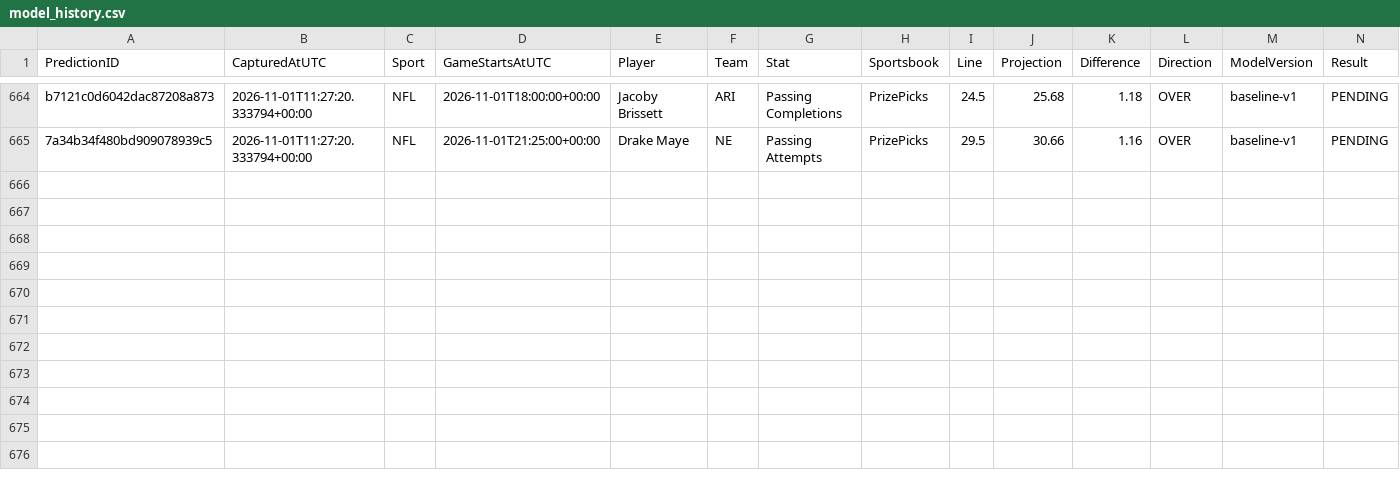
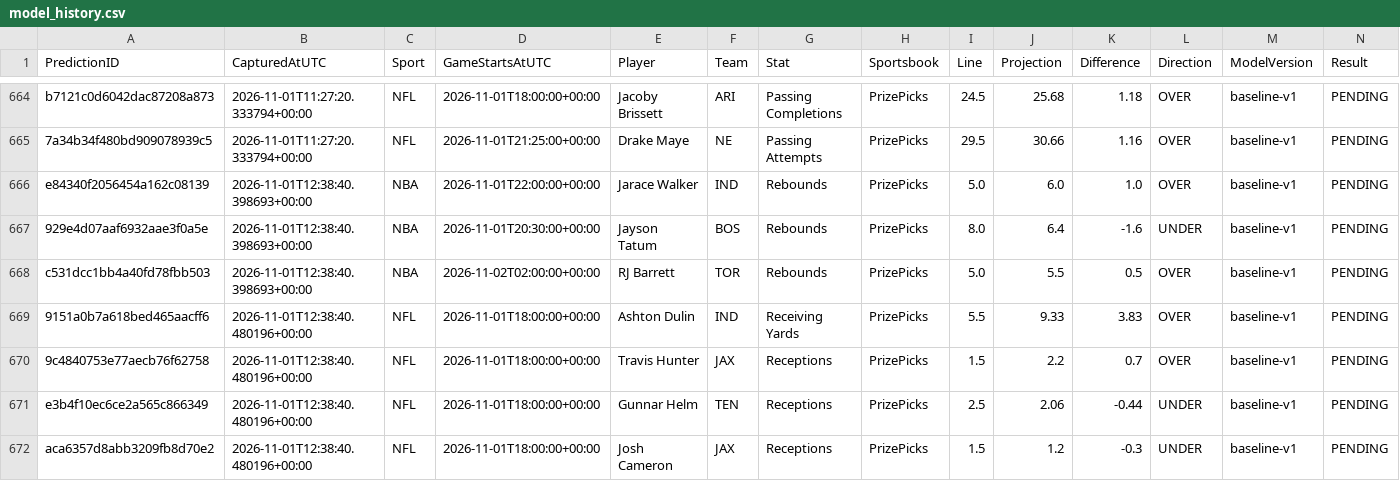
Before and after one commit to jakobabrahamson32-lgtm/courtside-edge, a CSV file: model_history.csv, drawn as a sheet; only a part is shown, gaps mark what is left out; rows hold the shown columns only; the diff names each change by its address in the sheet, - before the commit and + after, or states it on an @@ line.

```diff
--- a/model_history.csv
+++ b/model_history.csv
+row 666: e84340f2056454a162c08139 | 2026-11-01T12:38:40.398693+00:00 | NBA | 2026-11-01T22:00:00+00:00 | Jarace Walker | IND | Rebounds | PrizePicks | 5.0 | 6.0 | 1.0 | OVER | baseline-v1 | PENDING
+row 667: 929e4d07aaf6932aae3f0a5e | 2026-11-01T12:38:40.398693+00:00 | NBA | 2026-11-01T20:30:00+00:00 | Jayson Tatum | BOS | Rebounds | PrizePicks | 8.0 | 6.4 | -1.6 | UNDER | baseline-v1 | PENDING
+row 668: c531dcc1bb4a40fd78fbb503 | 2026-11-01T12:38:40.398693+00:00 | NBA | 2026-11-02T02:00:00+00:00 | RJ Barrett | TOR | Rebounds | PrizePicks | 5.0 | 5.5 | 0.5 | OVER | baseline-v1 | PENDING
+row 669: 9151a0b7a618bed465aacff6 | 2026-11-01T12:38:40.480196+00:00 | NFL | 2026-11-01T18:00:00+00:00 | Ashton Dulin | IND | Receiving Yards | PrizePicks | 5.5 | 9.33 | 3.83 | OVER | baseline-v1 | PENDING
+row 670: 9c4840753e77aecb76f62758 | 2026-11-01T12:38:40.480196+00:00 | NFL | 2026-11-01T18:00:00+00:00 | Travis Hunter | JAX | Receptions | PrizePicks | 1.5 | 2.2 | 0.7 | OVER | baseline-v1 | PENDING
+row 671: e3b4f10ec6ce2a565c866349 | 2026-11-01T12:38:40.480196+00:00 | NFL | 2026-11-01T18:00:00+00:00 | Gunnar Helm | TEN | Receptions | PrizePicks | 2.5 | 2.06 | -0.44 | UNDER | baseline-v1 | PENDING
+row 672: aca6357d8abb3209fb8d70e2 | 2026-11-01T12:38:40.480196+00:00 | NFL | 2026-11-01T18:00:00+00:00 | Josh Cameron | JAX | Receptions | PrizePicks | 1.5 | 1.2 | -0.3 | UNDER | baseline-v1 | PENDING
```
Also changed, not shown: nba_injuries.csv, nba_prizepicks_comparison.csv, 5 other files.
